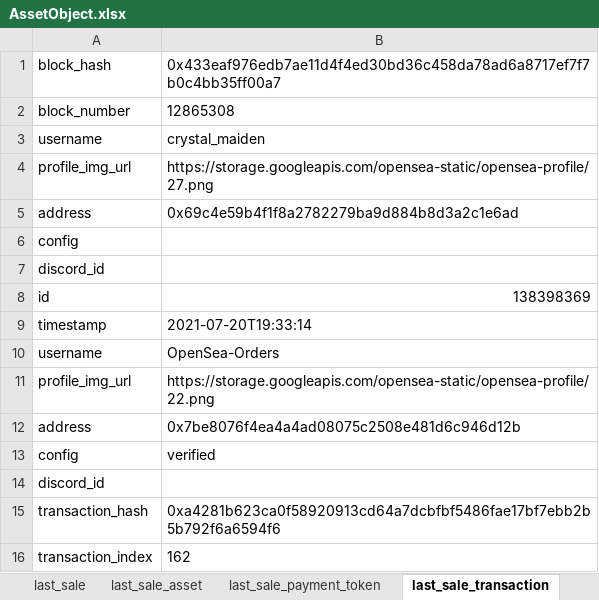
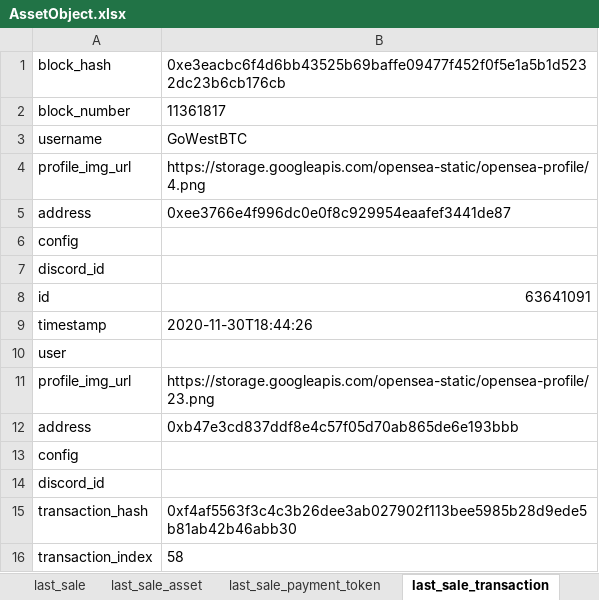
Before and after one commit to Mahiro99/client_one, an Excel workbook: AssetObject.xlsx, sheet last_sale_transaction, drawn as a sheet; values as stored, in another font and other column widths than the file's, no borders; removed rows and columns are numbered as before the commit, all else as after; the diff names each change by its address in the sheet, - before the commit and + after, or states it on an @@ line.

```diff
--- a/AssetObject.xlsx (sheet last_sale_transaction)
+++ b/AssetObject.xlsx (sheet last_sale_transaction)
-B1: 0x433eaf976edb7ae11d4f4ed30bd36c458da78ad6a8717ef7f7b0c4bb35ff00a7
+B1: 0xe3eacbc6f4d6bb43525b69baffe09477f452f0f5e1a5b1d5232dc23b6cb176cb
-B2: 12865308
+B2: 11361817
-B3: crystal_maiden
+B3: GoWestBTC
-B4: https://storage.googleapis.com/opensea-static/opensea-profile/27.png
+B4: https://storage.googleapis.com/opensea-static/opensea-profile/4.png
-B5: 0x69c4e59b4f1f8a2782279ba9d884b8d3a2c1e6ad
+B5: 0xee3766e4f996dc0e0f8c929954eaafef3441de87
-B8: 138398369
+B8: 63641091
-B9: 2021-07-20T19:33:14
+B9: 2020-11-30T18:44:26
-row 10: username | OpenSea-Orders
+row 10: user
-B11: https://storage.googleapis.com/opensea-static/opensea-profile/22.png
+B11: https://storage.googleapis.com/opensea-static/opensea-profile/23.png
-B12: 0x7be8076f4ea4a4ad08075c2508e481d6c946d12b
+B12: 0xb47e3cd837ddf8e4c57f05d70ab865de6e193bbb
-B13: verified
+B13: (empty)
-B15: 0xa4281b623ca0f58920913cd64a7dcbfbf5486fae17bf7ebb2b5b792f6a6594f6
+B15: 0xf4af5563f3c4c3b26dee3ab027902f113bee5985b28d9ede5b81ab42b46abb30
-B16: 162
+B16: 58
```
Also changed, not shown: sheet orders, sheet traits, sheet collection_stats, sheet collection_primary_asset_contracts, sheet asset_contract, sheet collection, 6 more sheets, other sheet tabs, 1 other file.
